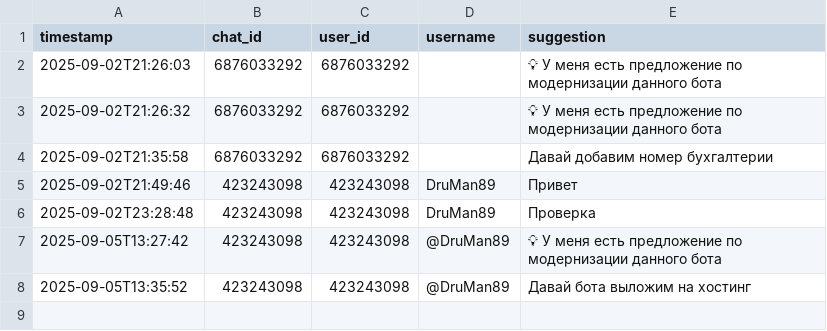
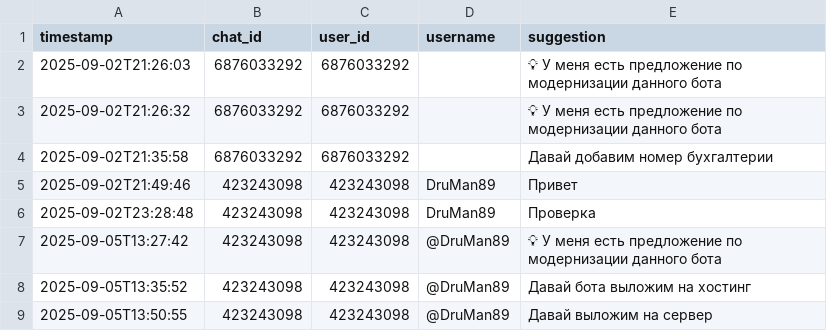
Before and after one commit to ReshetnikovAV89/PtoShkinDSU_bot, a CSV file: data/suggestions.csv, drawn as a sheet; the diff names each change by its address in the sheet, - before the commit and + after, or states it on an @@ line.

```diff
--- a/data/suggestions.csv
+++ b/data/suggestions.csv
+row 9: 2025-09-05T13:50:55 | 423243098 | 423243098 | @DruMan89 | Давай выложим на сервер
```
Also changed, not shown: data/audit.csv.
